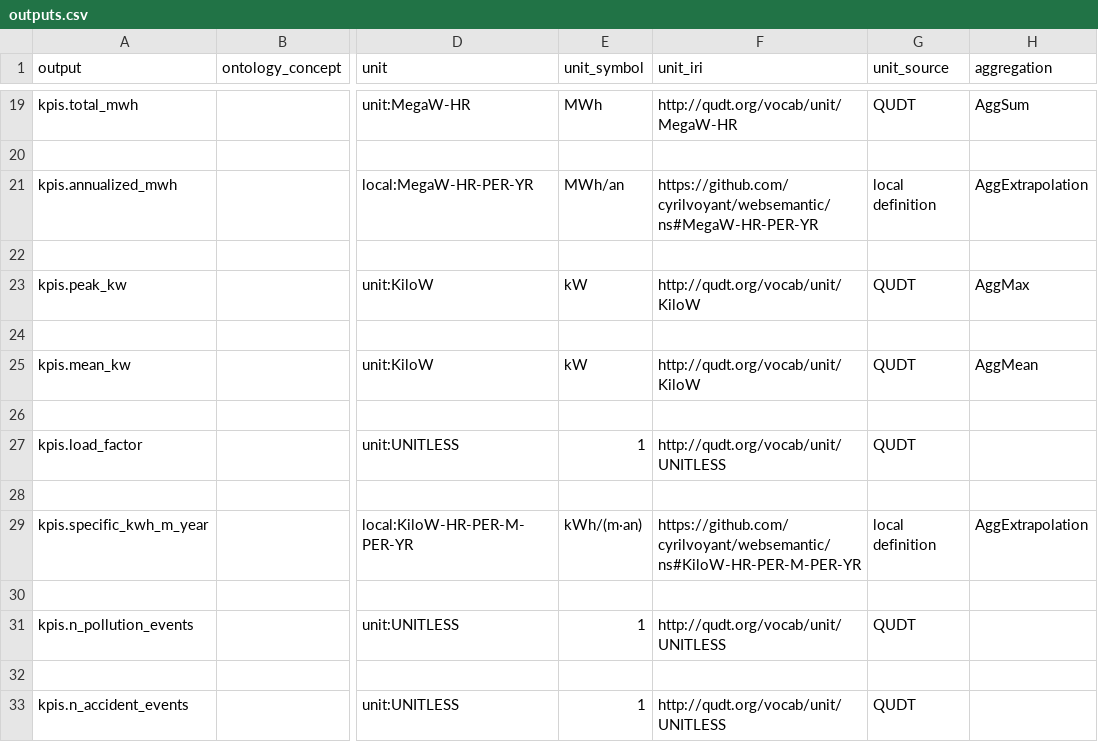
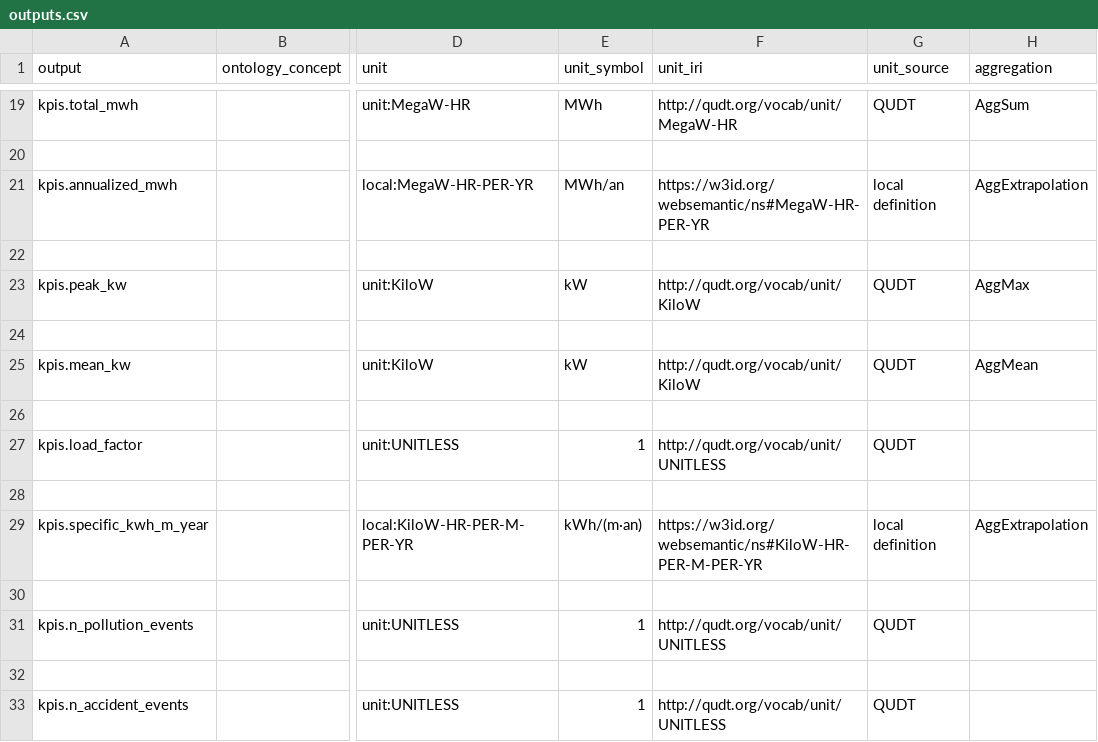
Before and after one commit to cyrilvoyant/websemantic, a CSV file: packs/tls/outputs.csv, drawn as a sheet; only a part is shown, gaps mark what is left out; the diff names each change by its address in the sheet, - before the commit and + after, or states it on an @@ line.

```diff
--- a/packs/tls/outputs.csv
+++ b/packs/tls/outputs.csv
-F21 (unit_iri): https://github.com/cyrilvoyant/websemantic/ns#MegaW-HR-PER-YR
+F21 (unit_iri): https://w3id.org/websemantic/ns#MegaW-HR-PER-YR
-F29 (unit_iri): https://github.com/cyrilvoyant/websemantic/ns#KiloW-HR-PER-M-PER-YR
+F29 (unit_iri): https://w3id.org/websemantic/ns#KiloW-HR-PER-M-PER-YR
```
Also changed, not shown: packs/tls/units.csv, packs/tls/variables.csv, 26 other files.
